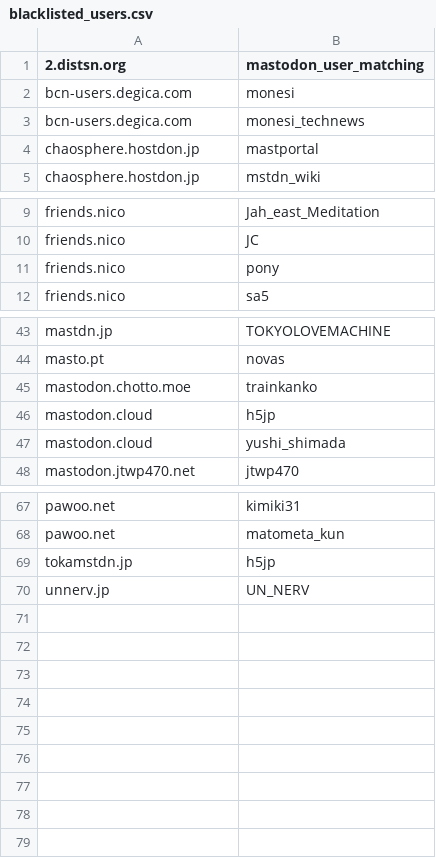
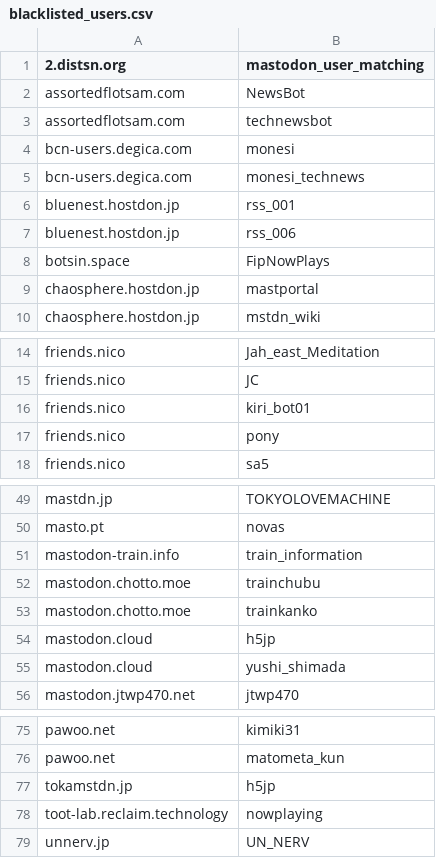
Before and after one commit to foxiepaws/vinayaka, a CSV file: server/blacklisted_users.csv, drawn as a sheet; only a part is shown, gaps mark what is left out.

Commit message:
Update blacklisted_users.csv

```diff
--- a/server/blacklisted_users.csv
+++ b/server/blacklisted_users.csv
@@ -1,4 +1,9 @@
 "2.distsn.org","mastodon_user_matching"
+"assortedflotsam.com","NewsBot"
+"assortedflotsam.com","technewsbot"
 "bcn-users.degica.com","monesi"
 "bcn-users.degica.com","monesi_technews"
+"bluenest.hostdon.jp","rss_001"
+"bluenest.hostdon.jp","rss_006"
+"botsin.space","FipNowPlays"
 "chaosphere.hostdon.jp","mastportal"
@@ -10,2 +15,3 @@
 "friends.nico","JC"
+"friends.nico","kiri_bot01"
 "friends.nico","pony"
@@ -44,2 +50,4 @@
 "masto.pt","novas"
+"mastodon-train.info","train_information"
+"mastodon.chotto.moe","trainchubu"
 "mastodon.chotto.moe","trainkanko"
@@ -69,2 +77,3 @@
 "tokamstdn.jp","h5jp"
+"toot-lab.reclaim.technology","nowplaying"
 "unnerv.jp","UN_NERV"
```
